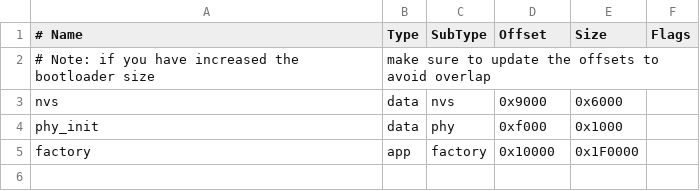
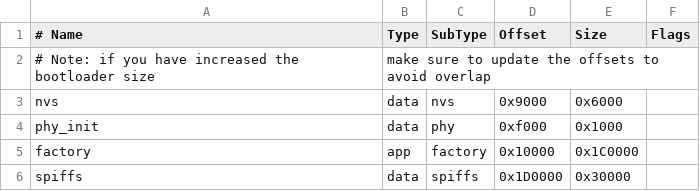
Before and after one commit to justinjohnso/soundmesh, a CSV file: partitions.csv, drawn as a sheet.

```diff
--- a/partitions.csv
+++ b/partitions.csv
@@ -4,2 +4,3 @@ nvs,      data, nvs,      0x9000,   0x6000,
 phy_init, data, phy,      0xf000,   0x1000,
-factory,  app,  factory,  0x10000,  0x1F0000,
+factory,  app,  factory,  0x10000,  0x1C0000,
+spiffs,   data, spiffs,   0x1D0000, 0x30000,
```
Also changed, not shown: 23 other files.
